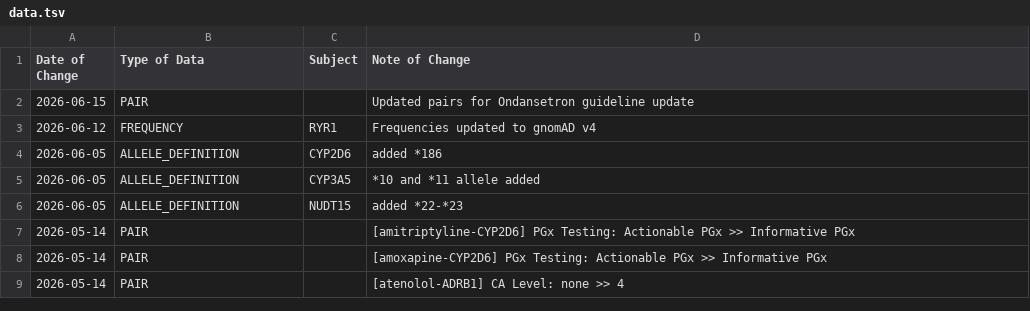
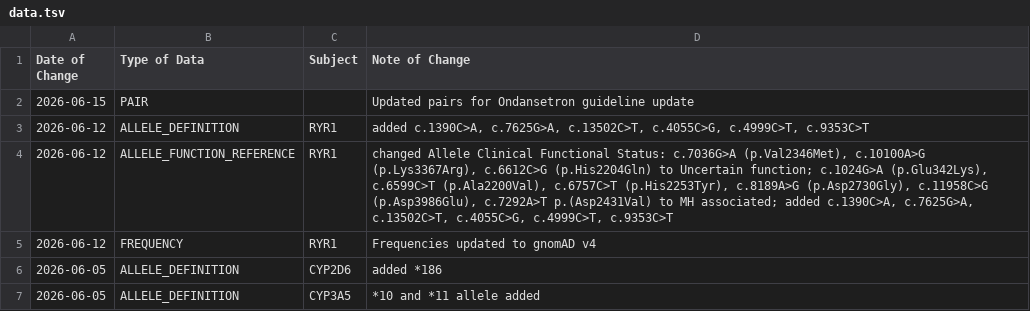
Before and after one commit to cpicpgx/cpic-data, a TSV file: data.tsv, drawn as a sheet; only a part is shown; the shorter side is filled out with more unchanged rows.

Commit message:
fix: data fix for RYR1

```diff
--- a/data.tsv
+++ b/data.tsv
@@ -2,2 +2,4 @@ Date of Change	Type of Data	Subject	Note of Change
 2026-06-15	PAIR		Updated pairs for Ondansetron guideline update
+2026-06-12	ALLELE_DEFINITION	RYR1	added c.1390C>A, c.7625G>A, c.13502C>T, c.4055C>G, c.4999C>T, c.9353C>T
+2026-06-12	ALLELE_FUNCTION_REFERENCE	RYR1	changed Allele Clinical Functional Status: c.7036G>A (p.Val2346Met), c.10100A>G (p.Lys3367Arg), c.6612C>G (p.His2204Gln) to Uncertain function; c.1024G>A (p.Glu342Lys), c.6599C>T (p.Ala2200Val), c.6757C>T (p.His2253Tyr), c.8189A>G (p.Asp2730Gly), c.11958C>G (p.Asp3986Glu), c.7292A>T p.(Asp2431Val) to MH associated; added c.1390C>A, c.7625G>A, c.13502C>T, c.4055C>G, c.4999C>T, c.9353C>T
 2026-06-12	FREQUENCY	RYR1	Frequencies updated to gnomAD v4
```
